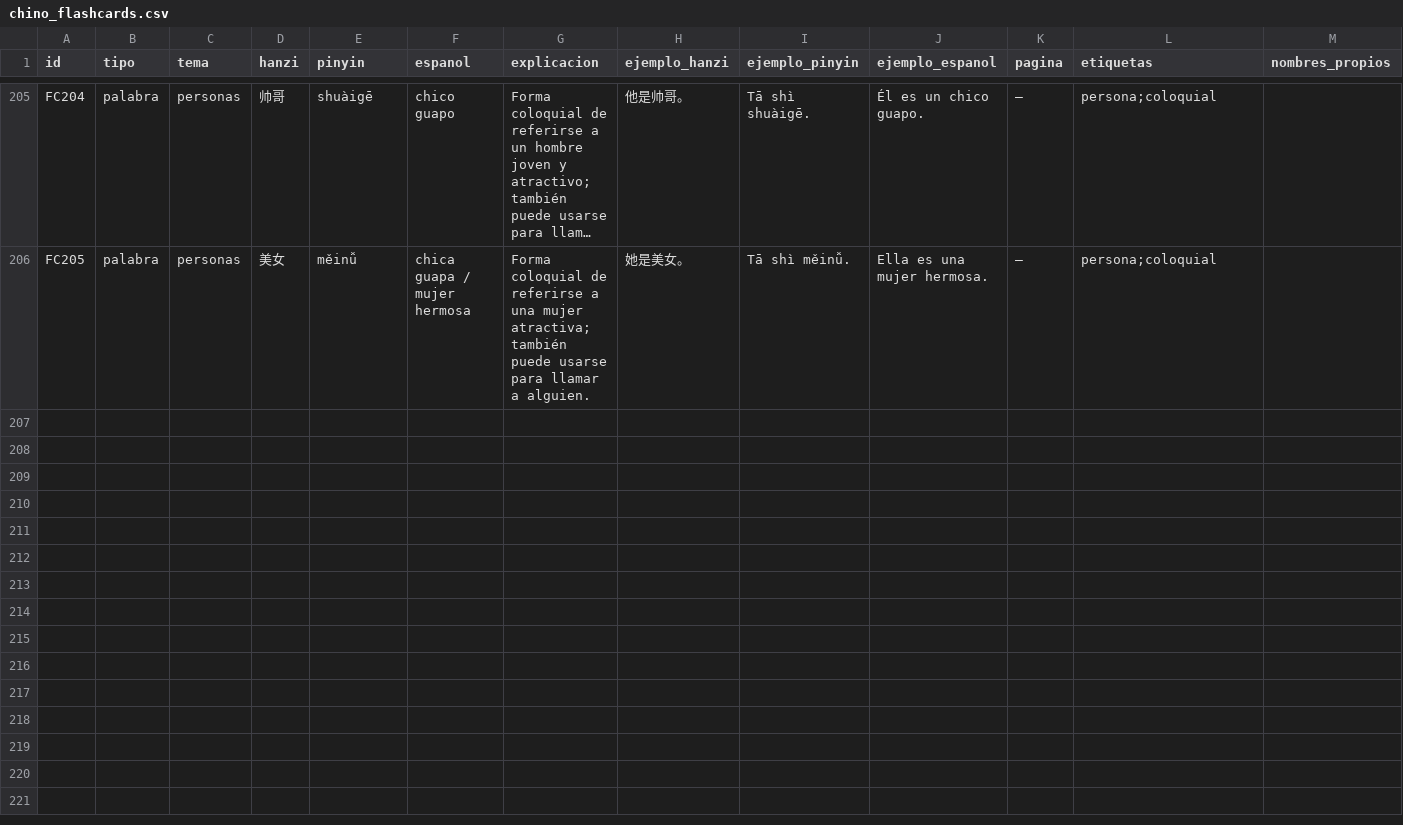
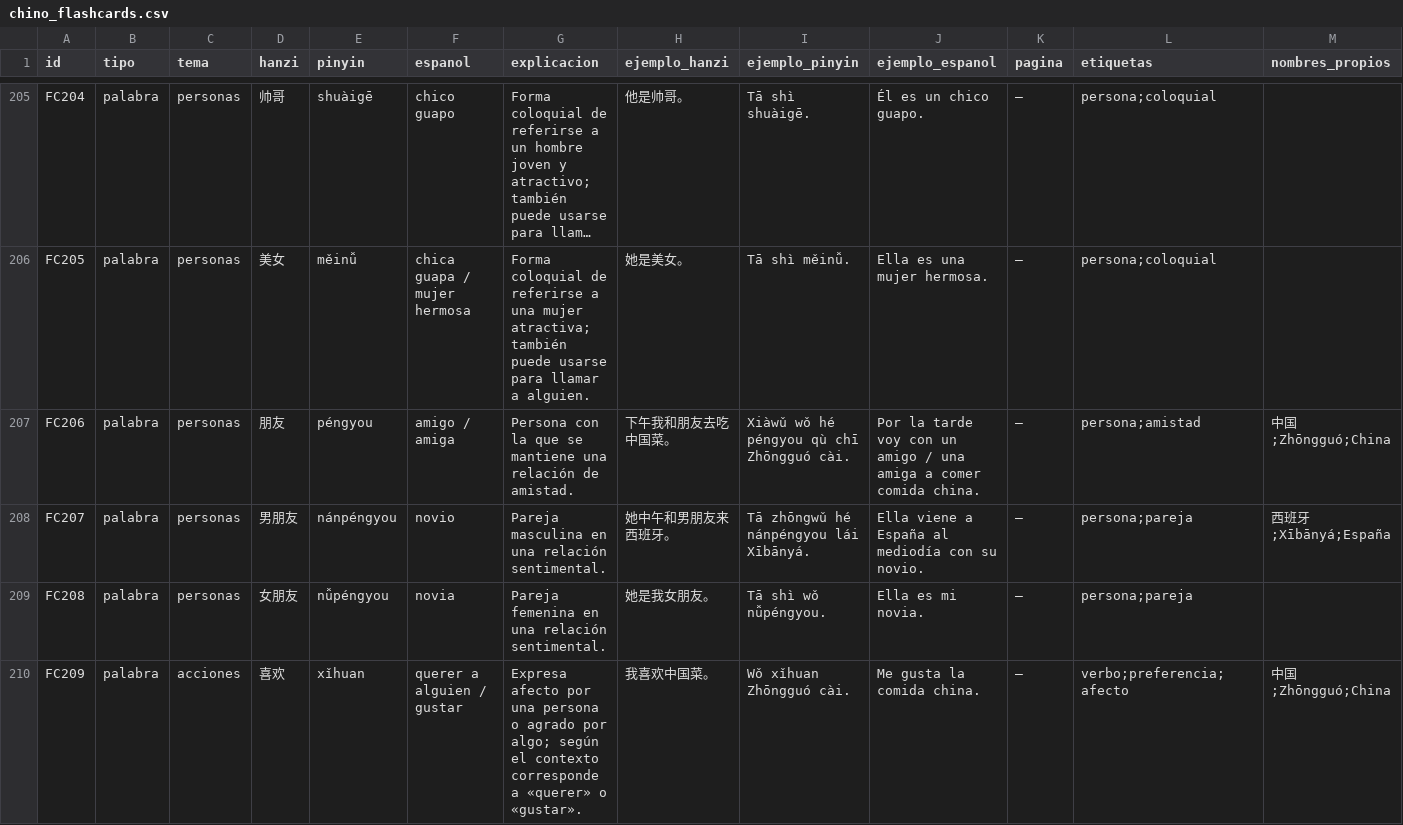
Before and after one commit to janbsc4/yuwenke, a CSV file: chino_flashcards.csv, drawn as a sheet; only a part is shown, gaps mark what is left out; long unchanged cells end in …; the diff names each change by its address in the sheet, - before the commit and + after, or states it on an @@ line.

```diff
--- a/chino_flashcards.csv
+++ b/chino_flashcards.csv
+row 207: FC206 | palabra | personas | 朋友 | péngyou | amigo / amiga | Persona con la que se mantiene una relación de amistad. | 下午我和朋友去吃中国菜。 | Xiàwǔ wǒ hé péngyou qù chī Zhōngguó cài. | Por la tarde voy con un amigo / una amiga a comer comida china. | — | persona;amistad | 中国;Zhōngguó;China
+row 208: FC207 | palabra | personas | 男朋友 | nánpéngyou | novio | Pareja masculina en una relación sentimental. | 她中午和男朋友来西班牙。 | Tā zhōngwǔ hé nánpéngyou lái Xībānyá. | Ella viene a España al mediodía con su novio. | — | persona;pareja | 西班牙;Xībānyá;España
+row 209: FC208 | palabra | personas | 女朋友 | nǚpéngyou | novia | Pareja femenina en una relación sentimental. | 她是我女朋友。 | Tā shì wǒ nǚpéngyou. | Ella es mi novia. | — | persona;pareja
+row 210: FC209 | palabra | acciones | 喜欢 | xǐhuan | querer a alguien / gustar | Expresa afecto por una persona o agrado por algo; según el contexto corresponde a «querer» o «gustar». | 我喜欢中国菜。 | Wǒ xǐhuan Zhōngguó cài. | Me gusta la comida china. | — | verbo;preferencia;afecto | 中国;Zhōngguó;China
```
Also changed, not shown: card_pack_membership.csv, 13 other files.
